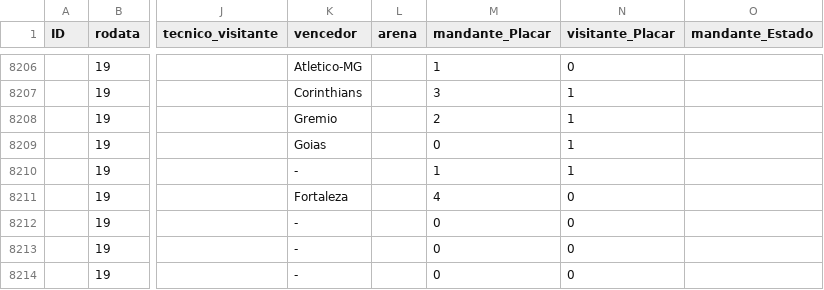
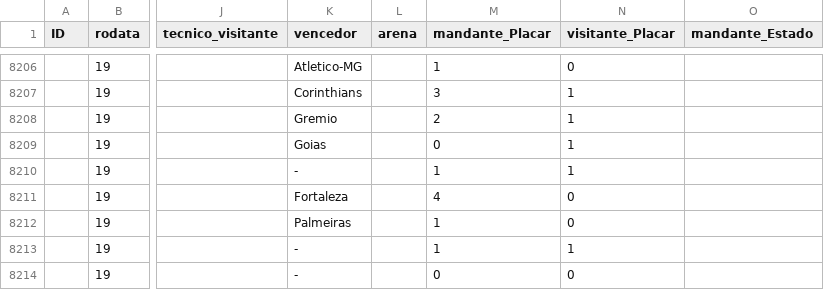
Before and after one commit to tcortes55/Brasileirao_Dataset, a CSV file: campeonato-brasileiro-full.csv, drawn as a sheet; only a part is shown, gaps mark what is left out; the diff names each change by its address in the sheet, - before the commit and + after, or states it on an @@ line.

Commit message:
Update campeonato-brasileiro-full.csv

```diff
--- a/campeonato-brasileiro-full.csv
+++ b/campeonato-brasileiro-full.csv
-K8212 (vencedor): -
+K8212 (vencedor): Palmeiras
-M8212:M8213 (mandante_Placar): 0
+M8212:M8213 (mandante_Placar): 1
-N8213 (visitante_Placar): 0
+N8213 (visitante_Placar): 1
```
